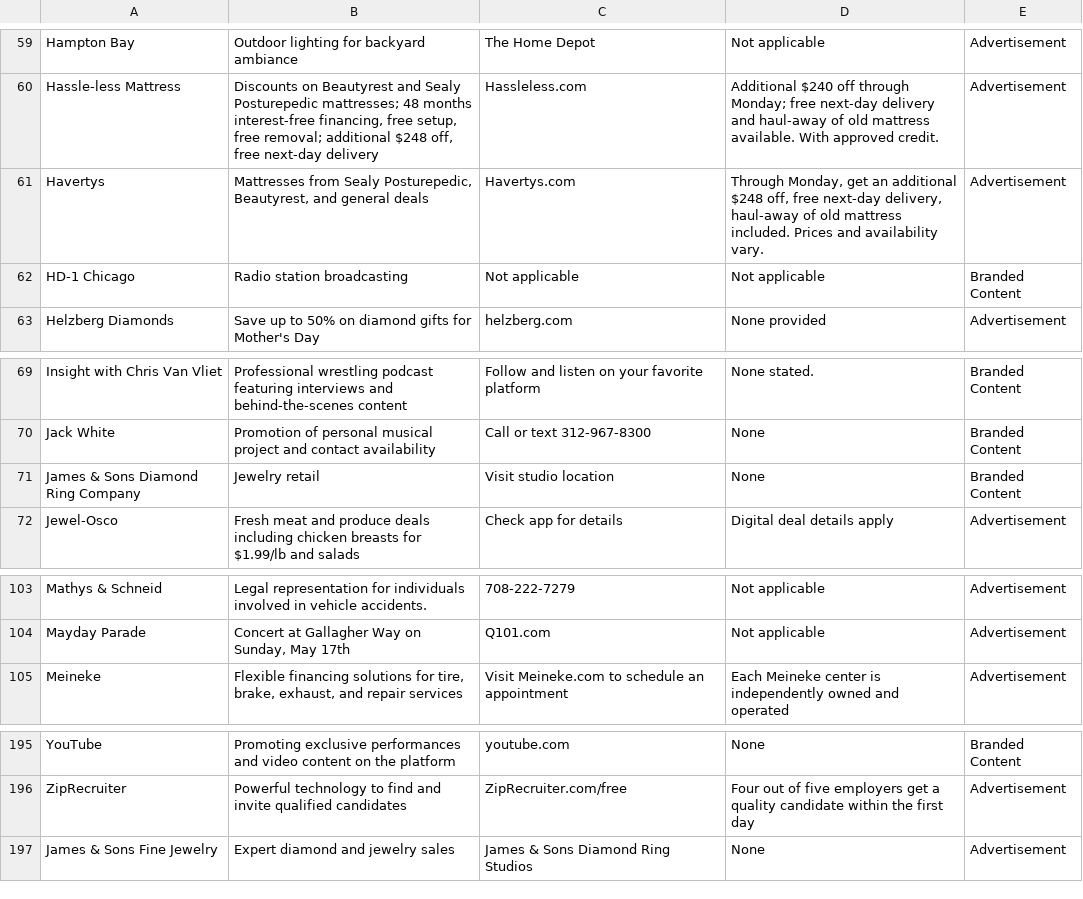
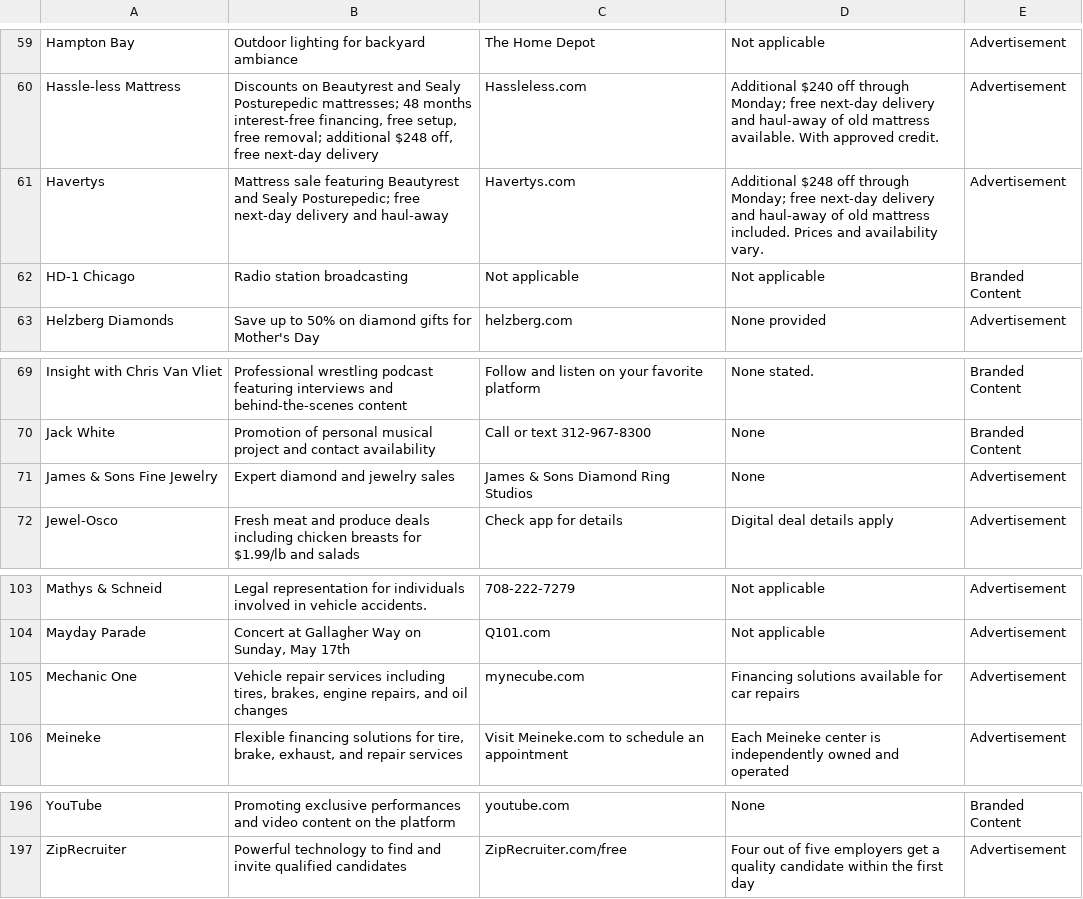
Before and after one commit to MATR-Technologies/ReplayAdsViewer, a CSV file: data.csv, drawn as a sheet; only a part is shown, gaps mark what is left out.

Commit message:
Auto-update CSV data

```diff
--- a/data.csv
+++ b/data.csv
@@ -60,3 +60,3 @@
 "Hassle-less Mattress","Discounts on Beautyrest and Sealy Posturepedic mattresses; 48 months interest-free financing, free setup, free removal; additional $248 off, free next-day delivery","Hassleless.com","Additional $240 off through Monday; free next-day delivery and haul-away of old mattress available. With approved credit.","Advertisement"
-"Havertys","Mattresses from Sealy Posturepedic, Beautyrest, and general deals","Havertys.com","Through Monday, get an additional $248 off, free next-day delivery, haul-away of old mattress included. Prices and availability vary.","Advertisement"
+"Havertys","Mattress sale featuring Beautyrest and Sealy Posturepedic; free next-day delivery and haul-away","Havertys.com","Additional $248 off through Monday; free next-day delivery and haul-away of old mattress included. Prices and availability vary.","Advertisement"
 "HD-1 Chicago","Radio station broadcasting","Not applicable","Not applicable","Branded Content"
@@ -70,3 +70,3 @@
 "Jack White","Promotion of personal musical project and contact availability","Call or text 312-967-8300","None","Branded Content"
-"James & Sons Diamond Ring Company","Jewelry retail","Visit studio location","None","Branded Content"
+"James & Sons Fine Jewelry","Expert diamond and jewelry sales","James & Sons Diamond Ring Studios","None","Advertisement"
 "Jewel-Osco","Fresh meat and produce deals including chicken breasts for $1.99/lb and salads","Check app for details","Digital deal details apply","Advertisement"
@@ -104,2 +104,3 @@
 "Mayday Parade","Concert at Gallagher Way on Sunday, May 17th","Q101.com","Not applicable","Advertisement"
+"Mechanic One","Vehicle repair services including tires, brakes, engine repairs, and oil changes","mynecube.com","Financing solutions available for car repairs","Advertisement"
 "Meineke","Flexible financing solutions for tire, brake, exhaust, and repair services","Visit Meineke.com to schedule an appointment","Each Meineke center is independently owned and operated","Advertisement"
@@ -196,2 +197 @@
 "ZipRecruiter","Powerful technology to find and invite qualified candidates","ZipRecruiter.com/free","Four out of five employers get a quality candidate within the first day","Advertisement"
-"James & Sons Fine Jewelry","Expert diamond and jewelry sales","James & Sons Diamond Ring Studios","None","Advertisement"
```
